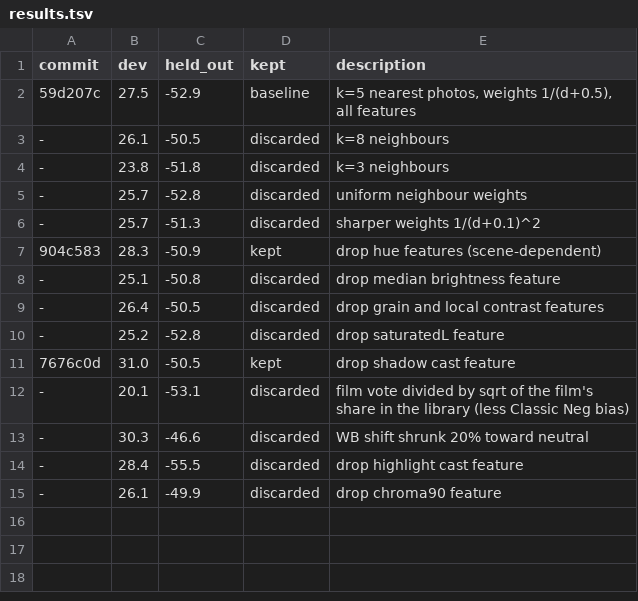
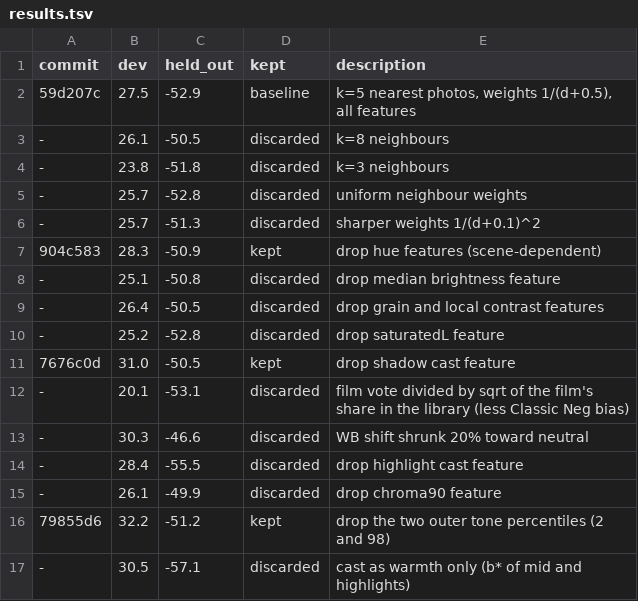
Before and after one commit to vekaev/fuji-recipes, a TSV file: research/results.tsv, drawn as a sheet.

```diff
--- a/research/results.tsv
+++ b/research/results.tsv
@@ -15 +15,3 @@ commit	dev	held_out	kept	description
 -	26.1	-49.9	discarded	drop chroma90 feature
+79855d6	32.2	-51.2	kept	drop the two outer tone percentiles (2 and 98)
+-	30.5	-57.1	discarded	cast as warmth only (b* of mid and highlights)
```
Also changed, not shown: 1 other file.
